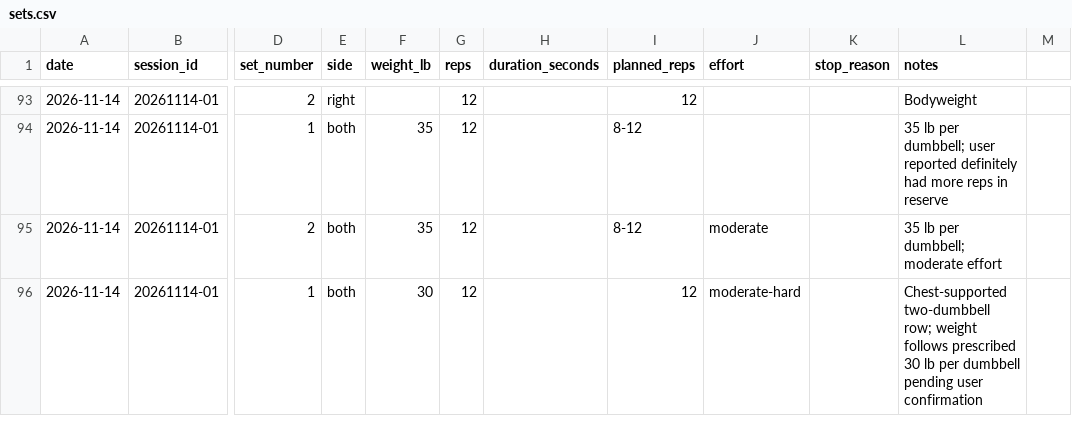
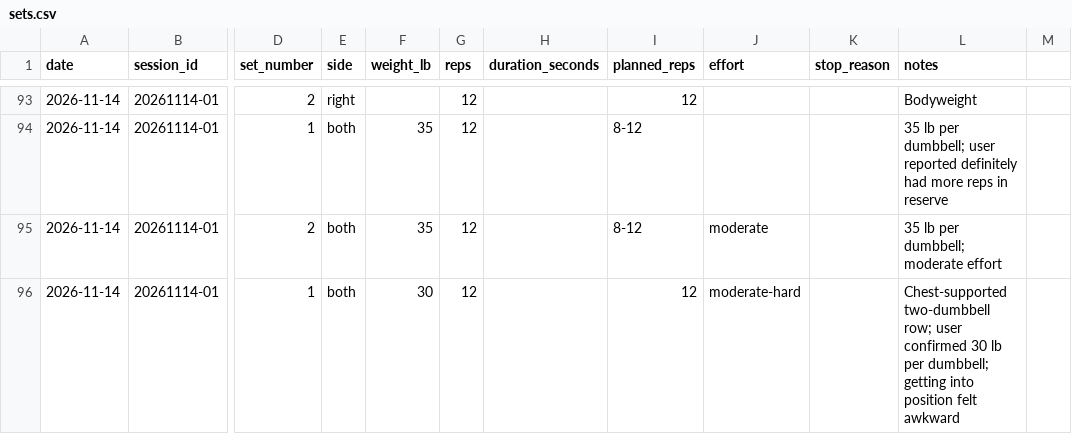
Before and after one commit to robskins95-stack/WorkoutLog, a CSV file: sets.csv, drawn as a sheet; only a part is shown, gaps mark what is left out; the diff names each change by its address in the sheet, - before the commit and + after, or states it on an @@ line.

Commit message:
Confirm 30 lb chest-supported row and record setup difficulty

```diff
--- a/sets.csv
+++ b/sets.csv
-L96 (notes): …two-dumbbell row; weight follows prescribed 30 lb per dumbbell pending user confirmation
+L96 (notes): …two-dumbbell row; user confirmed 30 lb per dumbbell; getting into position felt awkward
```
